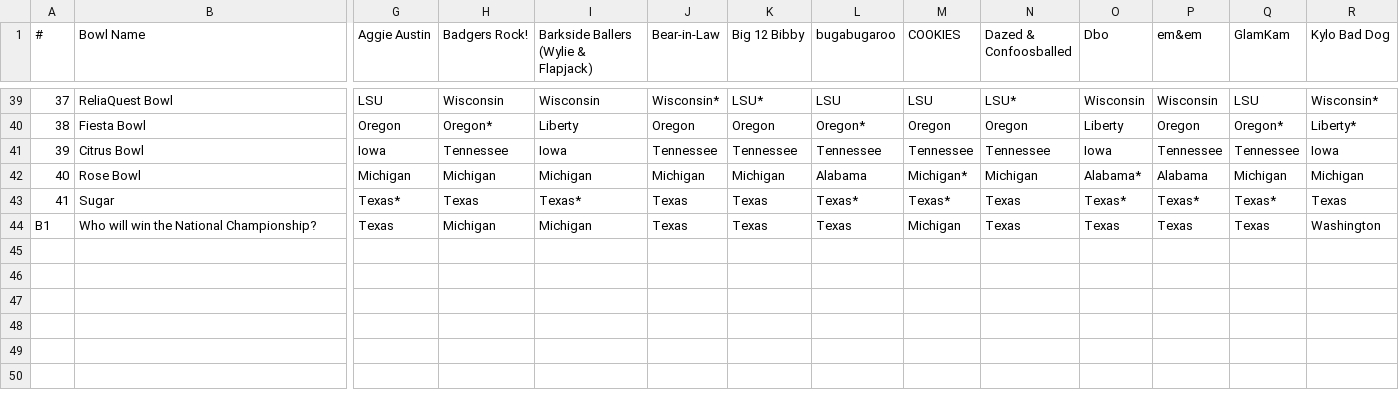
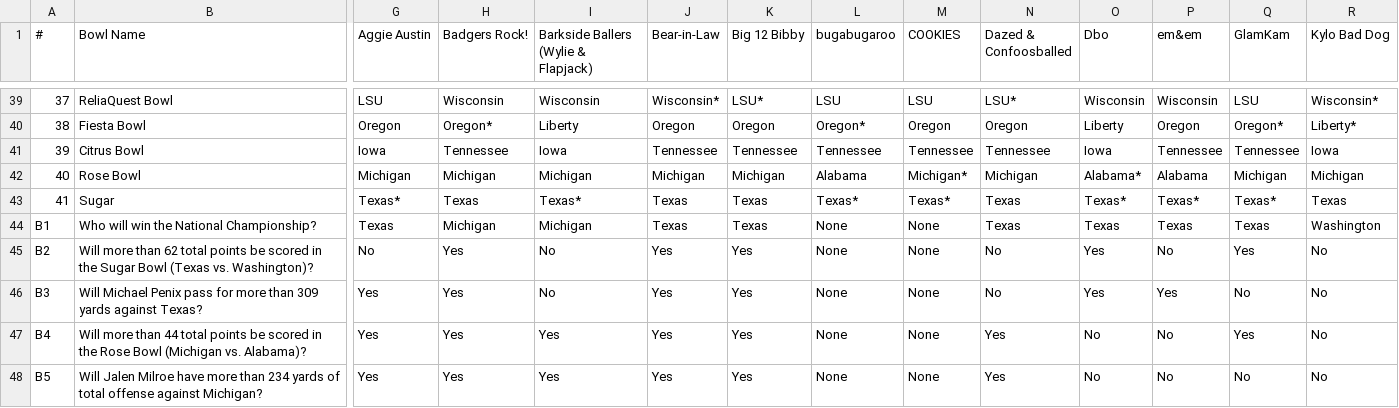
Before and after one commit to jorodo/jorodo.github.io, a CSV file: bowl_pool/2023-2024/picks.csv, drawn as a sheet; only a part is shown, gaps mark what is left out; rows hold the shown columns only; the diff names each change by its address in the sheet, - before the commit and + after, or states it on an @@ line.

Commit message:
jan 1 update with bonus picks

```diff
--- a/bowl_pool/2023-2024/picks.csv
+++ b/bowl_pool/2023-2024/picks.csv
-L44 (bugabugaroo): Texas
+L44 (bugabugaroo): None
-M44 (COOKIES): Michigan
+M44 (COOKIES): None
+row 45: B2 | Will more than 62 total points be scored in the Sugar Bowl (Texas vs. Washington)? | No | Yes | No | Yes | Yes | None | None | No | Yes | No | Yes | No
+row 46: B3 | Will Michael Penix pass for more than 309 yards against Texas? | Yes | Yes | No | Yes | Yes | None | None | No | Yes | Yes | No | No
+row 47: B4 | Will more than 44 total points be scored in the Rose Bowl (Michigan vs. Alabama)? | Yes | Yes | Yes | Yes | Yes | None | None | Yes | No | No | Yes | No
+row 48: B5 | Will Jalen Milroe have more than 234 yards of total offense against Michigan? | Yes | Yes | Yes | Yes | Yes | None | None | Yes | No | No | No | No
```
Also changed, not shown: bowl_pool/2023-2024/rankings.csv, 6 other files.
